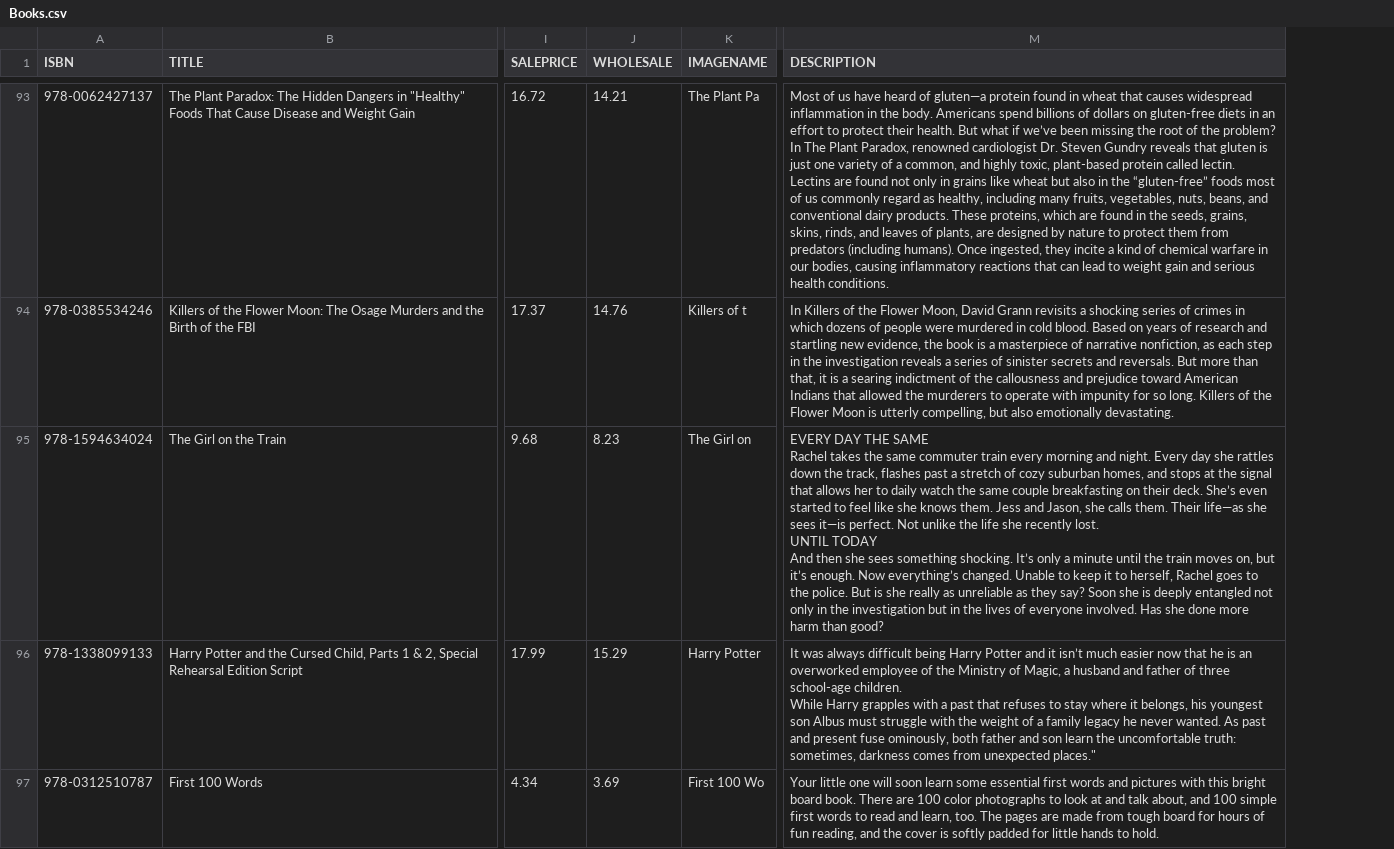
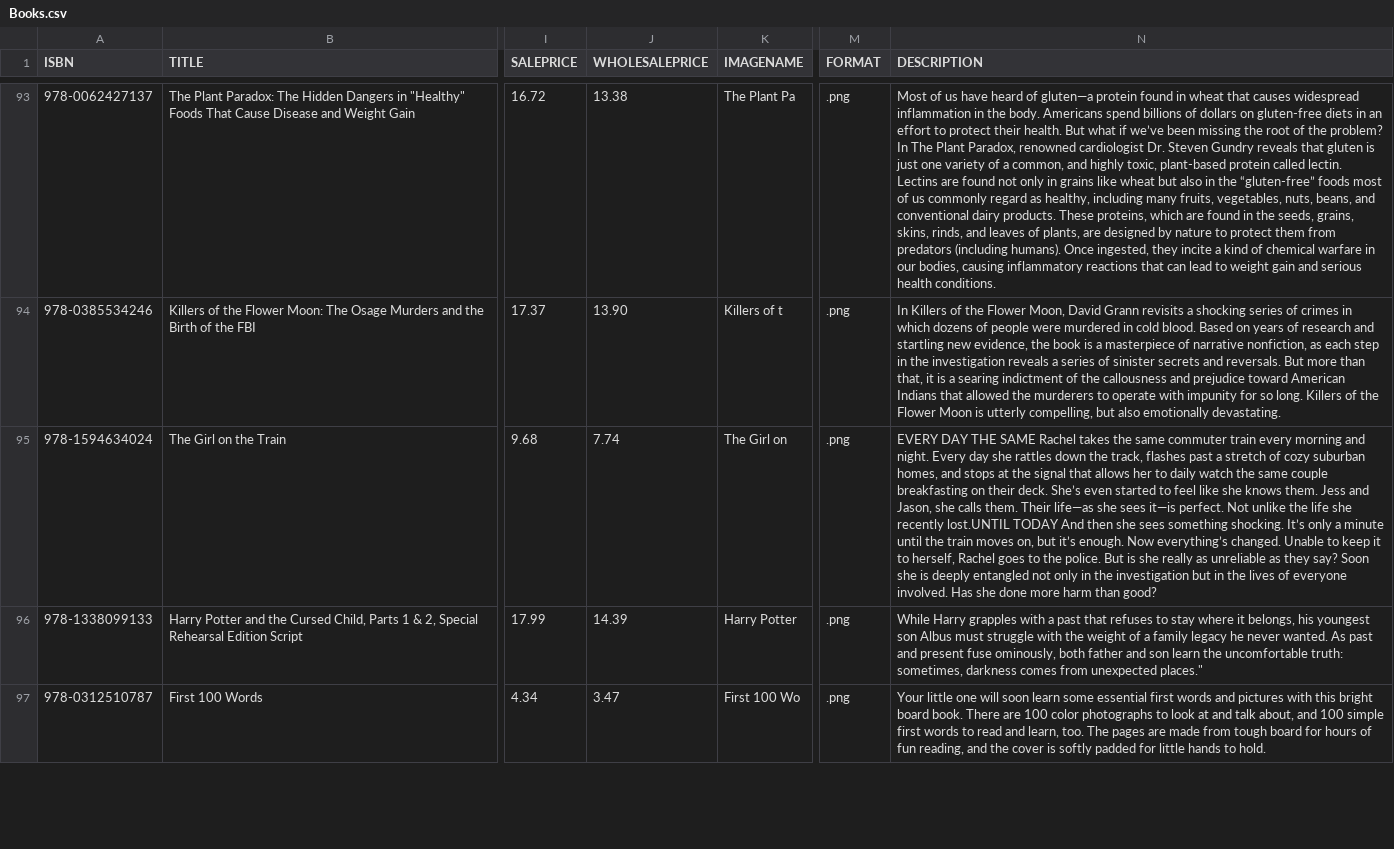
Before and after one commit to RimiDev/MaxBook, a CSV file: Books.csv, drawn as a sheet; only a part is shown, gaps mark what is left out; removed rows and columns are numbered as before the commit, all else as after; ↵ is a line break in a cell; the diff covers the shown part only; the diff names each change by its address in the sheet, - before the commit and + after, or states it on an @@ line.

```diff
--- a/Books.csv
+++ b/Books.csv
-column J (WHOLESALE), rows 93-97: 14.21 | 14.76 | 8.23 | 15.29 | 3.69
+column J (WHOLESALEPRICE), rows 93-97: 13.38 | 13.90 | 7.74 | 14.39 | 3.47
+column M (FORMAT), rows 93-97: all .png
-N95 (DESCRIPTION): …she recently lost. ↵ UNTIL TODAY ↵ And…
+N95 (DESCRIPTION): …she recently lost.UNTIL TODAY And…
-N96 (DESCRIPTION): It was always difficult being Harry Potter and it isn’t much easier now that he is an overworked employee of the Ministry of Magic, a husband and father of three school-age children. ↵ While Harry…
+N96 (DESCRIPTION): While Harry…
```
Also changed, not shown: 20 edited cells elsewhere in this file, 13 other files.
